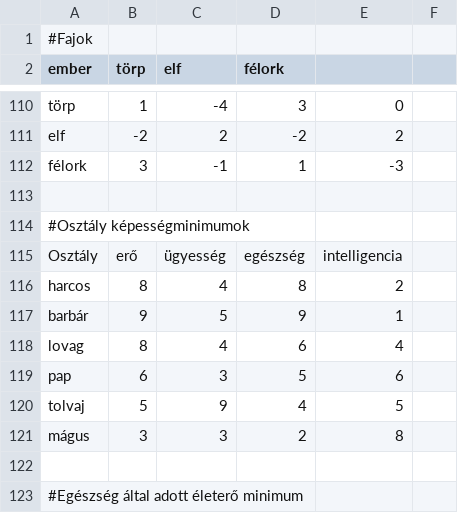
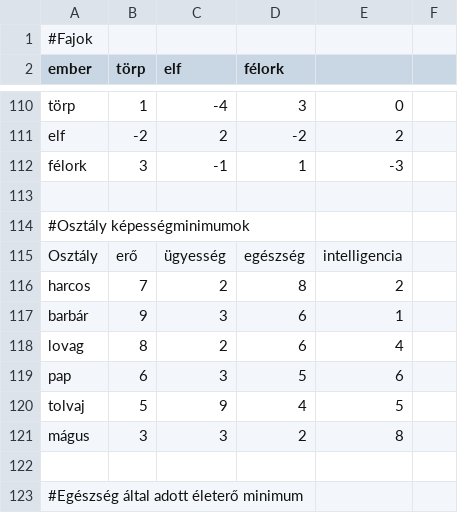
Before and after one commit to Lipcseyj/Kaoszrubin, a CSV file: MazeGame/adatok.csv, drawn as a sheet; only a part is shown, gaps mark what is left out.

```diff
--- a/MazeGame/adatok.csv
+++ b/MazeGame/adatok.csv
@@ -115,5 +115,5 @@ félork,3,-1,1,-3,
 Osztály,erő,ügyesség,egészség,intelligencia,
-harcos,8,4,8,2,
-barbár,9,5,9,1,
-lovag,8,4,6,4,
+harcos,7,2,8,2,
+barbár,9,3,6,1,
+lovag,8,2,6,4,
 pap,6,3,5,6,
```
Also changed, not shown: 5 other files.
